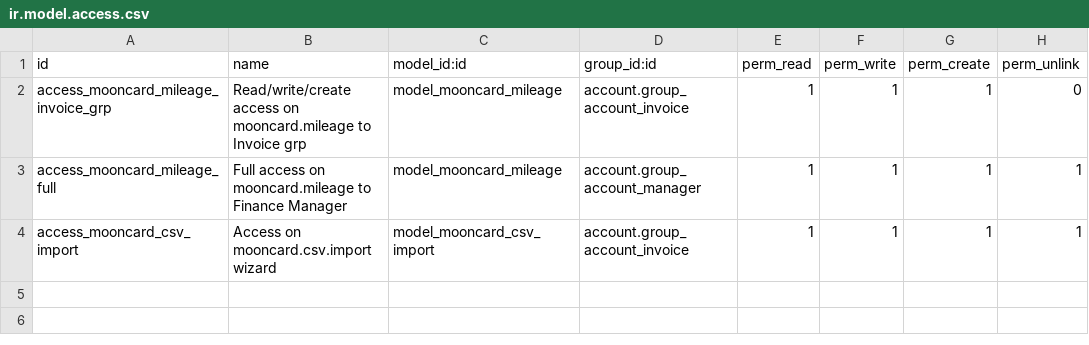
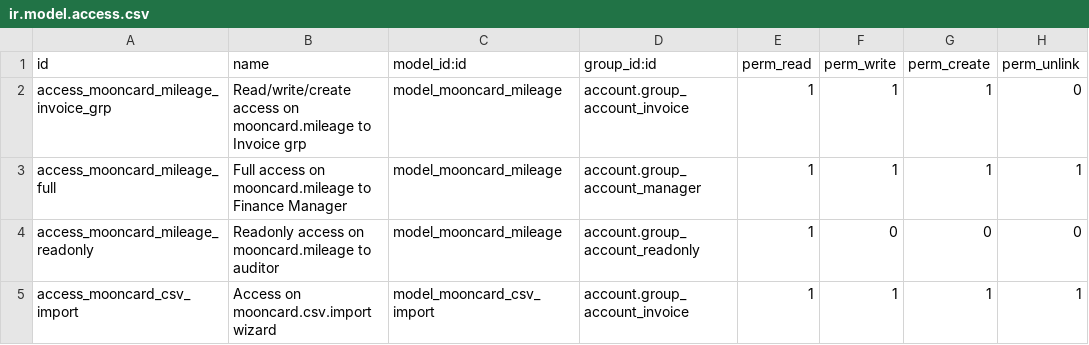
Before and after one commit to akretion/odoo-mooncard-connector, a CSV file: mooncard_payment_card/security/ir.model.access.csv, drawn as a sheet; the diff names each change by its address in the sheet, - before the commit and + after, or states it on an @@ line.

```diff
--- a/mooncard_payment_card/security/ir.model.access.csv
+++ b/mooncard_payment_card/security/ir.model.access.csv
+row 4: access_mooncard_mileage_readonly | Readonly access on mooncard.mileage to auditor | model_mooncard_mileage | account.group_account_readonly | 1 | 0 | 0 | 0
```
Also changed, not shown: base_newgen_payment_card/security/ir.model.access.csv, 24 other files.
